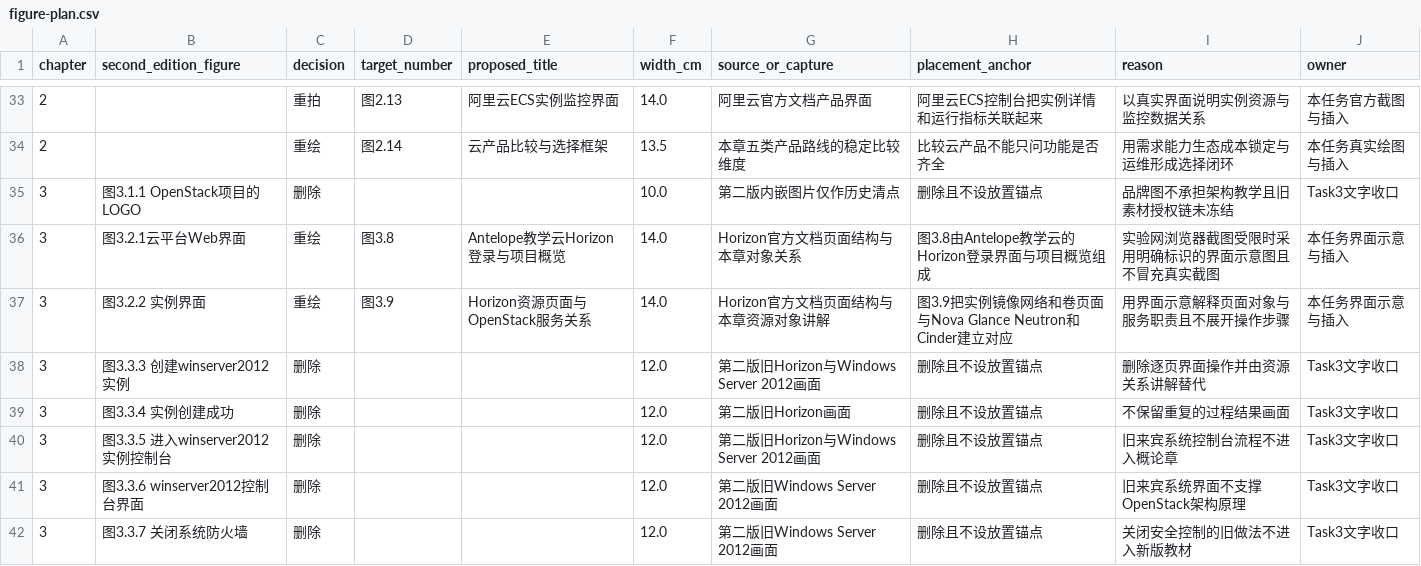
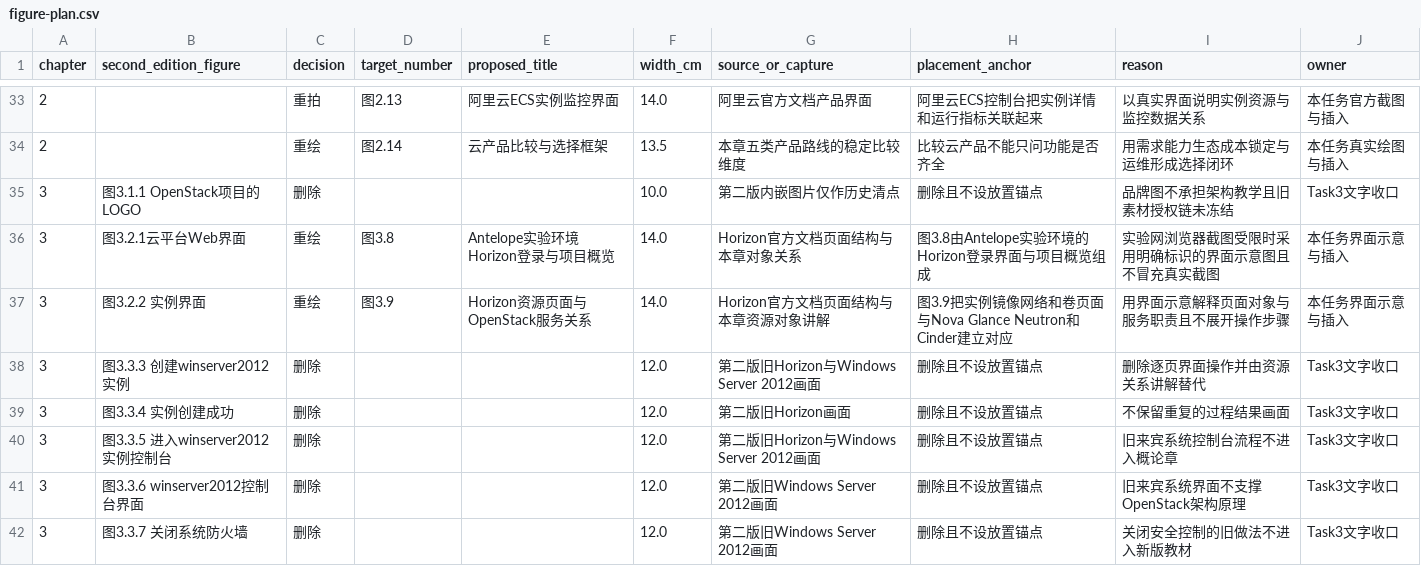
Before and after one commit to 007shilv/openstack-training3, a CSV file: third-edition-work/revision/figures/figure-plan.csv, drawn as a sheet; only a part is shown, gaps mark what is left out.

```diff
--- a/third-edition-work/revision/figures/figure-plan.csv
+++ b/third-edition-work/revision/figures/figure-plan.csv
@@ -35,3 +35,3 @@ chapter,second_edition_figure,decision,target_number,proposed_title,width_cm,sou
 3,图3.1.1 OpenStack项目的LOGO,删除,,,10.0,第二版内嵌图片仅作历史清点,删除且不设放置锚点,品牌图不承担架构教学且旧素材授权链未冻结,Task3文字收口
-3,图3.2.1云平台Web界面,重绘,图3.8,Antelope教学云Horizon登录与项目概览,14.0,Horizon官方文档页面结构与本章对象关系,图3.8由Antelope教学云的Horizon登录界面与项目概览组成,实验网浏览器截图受限时采用明确标识的界面示意图且不冒充真实截图,本任务界面示意与插入
+3,图3.2.1云平台Web界面,重绘,图3.8,Antelope实验环境Horizon登录与项目概览,14.0,Horizon官方文档页面结构与本章对象关系,图3.8由Antelope实验环境的Horizon登录界面与项目概览组成,实验网浏览器截图受限时采用明确标识的界面示意图且不冒充真实截图,本任务界面示意与插入
 3,图3.2.2 实例界面,重绘,图3.9,Horizon资源页面与OpenStack服务关系,14.0,Horizon官方文档页面结构与本章资源对象讲解,图3.9把实例镜像网络和卷页面与Nova Glance Neutron和Cinder建立对应,用界面示意解释页面对象与服务职责且不展开操作步骤,本任务界面示意与插入
```
Also changed, not shown: 11 other files.
